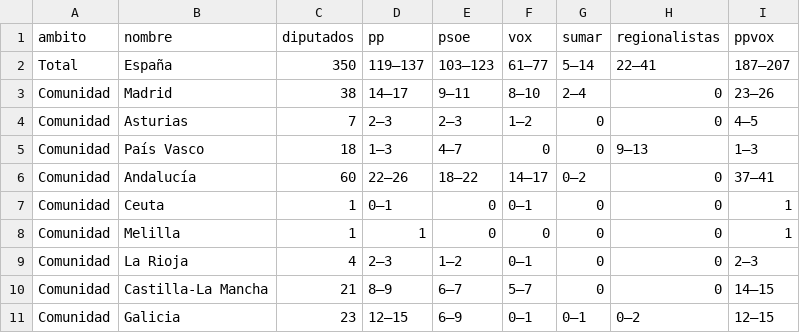
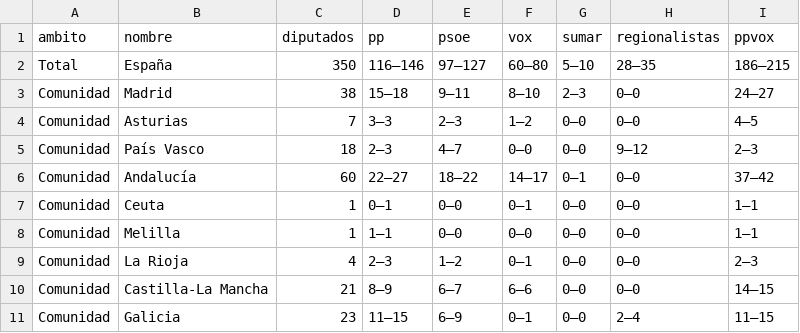
Before and after one commit to Quentin-2024/escano-en-el-aire, a CSV file: tools/data/rangos.csv, drawn as a sheet; only a part is shown; the diff covers the shown part only.

```diff
--- a/tools/data/rangos.csv
+++ b/tools/data/rangos.csv
@@ -1,11 +1,11 @@
 ambito,nombre,diputados,pp,psoe,vox,sumar,regionalistas,ppvox
-Total,España,350,119–137,103–123,61–77,5–14,22–41,187–207
-Comunidad,Madrid,38,14–17,9–11,8–10,2–4,0,23–26
-Comunidad,Asturias,7,2–3,2–3,1–2,0,0,4–5
-Comunidad,País Vasco,18,1–3,4–7,0,0,9–13,1–3
-Comunidad,Andalucía,60,22–26,18–22,14–17,0–2,0,37–41
-Comunidad,Ceuta,1,0–1,0,0–1,0,0,1
-Comunidad,Melilla,1,1,0,0,0,0,1
-Comunidad,La Rioja,4,2–3,1–2,0–1,0,0,2–3
-Comunidad,Castilla-La Mancha,21,8–9,6–7,5–7,0,0,14–15
-Comunidad,Galicia,23,12–15,6–9,0–1,0–1,0–2,12–15
+Total,España,350,116–146,97–127,60–80,5–10,28–35,186–215
+Comunidad,Madrid,38,15–18,9–11,8–10,2–3,0–0,24–27
+Comunidad,Asturias,7,3–3,2–3,1–2,0–0,0–0,4–5
+Comunidad,País Vasco,18,2–3,4–7,0–0,0–0,9–12,2–3
+Comunidad,Andalucía,60,22–27,18–22,14–17,0–1,0–0,37–42
+Comunidad,Ceuta,1,0–1,0–0,0–1,0–0,0–0,1–1
+Comunidad,Melilla,1,1–1,0–0,0–0,0–0,0–0,1–1
+Comunidad,La Rioja,4,2–3,1–2,0–1,0–0,0–0,2–3
+Comunidad,Castilla-La Mancha,21,8–9,6–7,6–6,0–0,0–0,14–15
+Comunidad,Galicia,23,11–15,6–9,0–1,0–0,2–4,11–15
```
Also changed, not shown: 38 edited cells elsewhere in this file, tools/data/provincias.csv, 1 other file.
